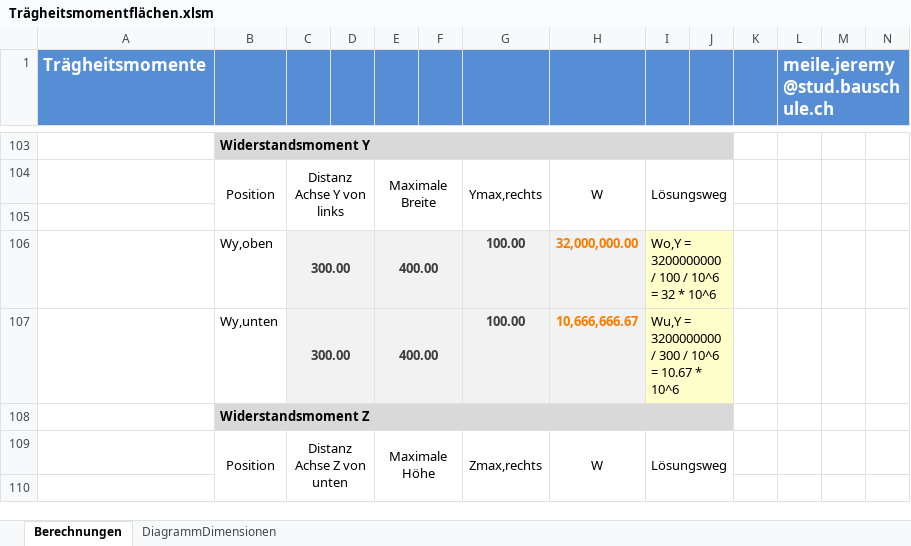
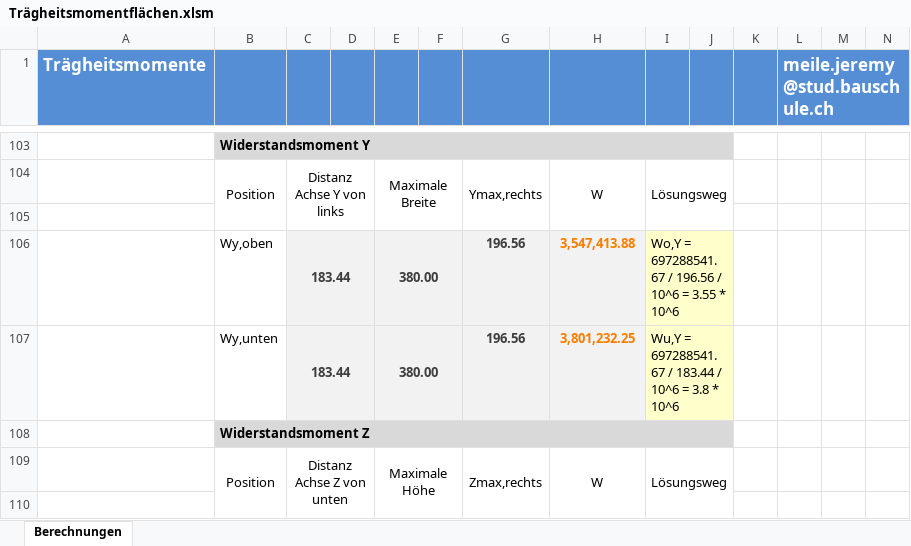
Before and after one commit to Oroxzy/Berechnungshilfen, an Excel workbook: Excel/BST Baustatik/Trägheitsmomentflächen.xlsm, sheet Berechnungen, drawn as a sheet; only a part is shown, gaps mark what is left out; values as stored, in another font and other column widths than the file's, no borders; charts and pictures not drawn; removed rows and columns are numbered as before the commit, all else as after; rows hold the shown columns only; the diff covers the shown part only; the diff names each change by its address in the sheet, - before the commit and + after, or states it on an @@ line.

```diff
--- a/Excel/BST Baustatik/Trägheitsmomentflächen.xlsm (sheet Berechnungen)
+++ b/Excel/BST Baustatik/Trägheitsmomentflächen.xlsm (sheet Berechnungen)
-sheet tab: DiagrammDimensionen
-row 106:  | Wy,oben | 300.00 |  | 400.00 |  | 100.00 | 32,000,000.00 | Wo,Y = 3200000000 / 100 / 10^6 = 32 * 10^6
-row 107:  | Wy,unten | 300.00 |  | 400.00 |  | 100.00 | 10,666,666.67 | Wu,Y = 3200000000 / 300 / 10^6 = 10.67 * 10^6
+row 106:  | Wy,oben | 183.44 |  | 380.00 |  | 196.56 | 3,547,413.88 | Wo,Y = 697288541.67 / 196.56 / 10^6 = 3.55 * 10^6
+row 107:  | Wy,unten | 183.44 |  | 380.00 |  | 196.56 | 3,801,232.25 | Wu,Y = 697288541.67 / 183.44 / 10^6 = 3.8 * 10^6
```
Also changed, not shown: 30 added rows, 30 removed rows and 30 edited cells elsewhere in this sheet, charts or pictures.
